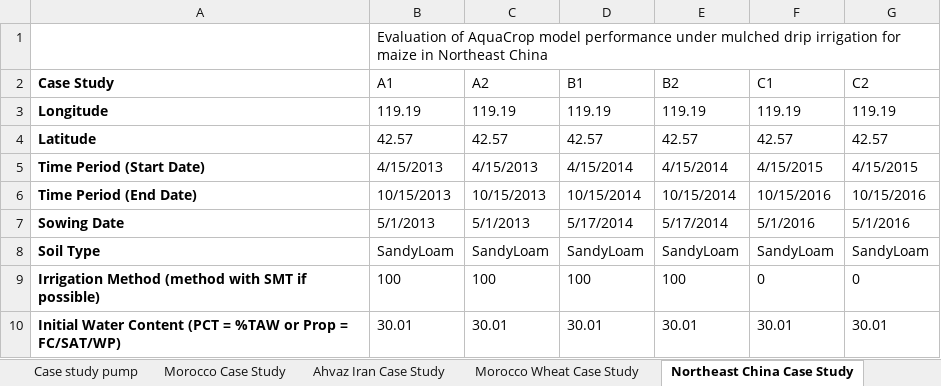
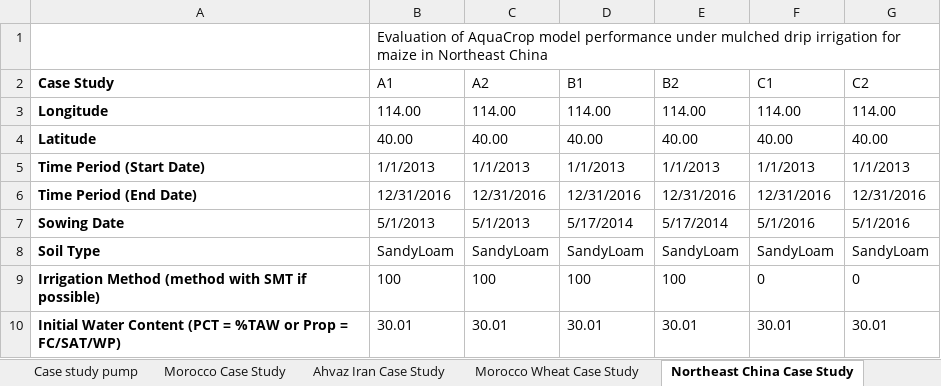
Before and after one commit to stephansmit/heliostrome, an Excel workbook: heliostrome/jip_project/results/Factors to run simulation.xlsx, sheet Northeast China Case Study, drawn as a sheet; only a part is shown; values as stored, in another font and other column widths than the file's, no borders; removed rows and columns are numbered as before the commit, all else as after; the diff covers the shown part only; the diff names each change by its address in the sheet, - before the commit and + after, or states it on an @@ line.

```diff
--- a/heliostrome/jip_project/results/Factors to run simulation.xlsx (sheet Northeast China Case Study)
+++ b/heliostrome/jip_project/results/Factors to run simulation.xlsx (sheet Northeast China Case Study)
-row 3: Longitude | 119.19 | 119.19 | 119.19 | 119.19 | 119.19 | 119.19
-row 4: Latitude | 42.57 | 42.57 | 42.57 | 42.57 | 42.57 | 42.57
+row 3: Longitude | 114.00 | 114.00 | 114.00 | 114.00 | 114.00 | 114.00
+row 4: Latitude | 40.00 | 40.00 | 40.00 | 40.00 | 40.00 | 40.00
-B5 (A1): 4/15/2013
+B5 (A1): 1/1/2013
-C5 (A2): 4/15/2013
+C5 (A2): 1/1/2013
-D5 (B1): 4/15/2014
+D5 (B1): 1/1/2013
-E5 (B2): 4/15/2014
+E5 (B2): 1/1/2013
-F5 (C1): 4/15/2015
+F5 (C1): 1/1/2013
-G5 (C2): 4/15/2015
+G5 (C2): 1/1/2013
-B6 (A1): 10/15/2013
+B6 (A1): 12/31/2016
-C6 (A2): 10/15/2013
+C6 (A2): 12/31/2016
-D6 (B1): 10/15/2014
+D6 (B1): 12/31/2016
-E6 (B2): 10/15/2014
+E6 (B2): 12/31/2016
-F6 (C1): 10/15/2016
+F6 (C1): 12/31/2016
-G6 (C2): 10/15/2016
+G6 (C2): 12/31/2016
```
Also changed, not shown: 45 added rows elsewhere in this sheet, heliostrome/jip_project/results/test_results_Bangladesh.xlsx, heliostrome/jip_project/results/test_results_northeastCHINA.xlsx, 14 other files.
